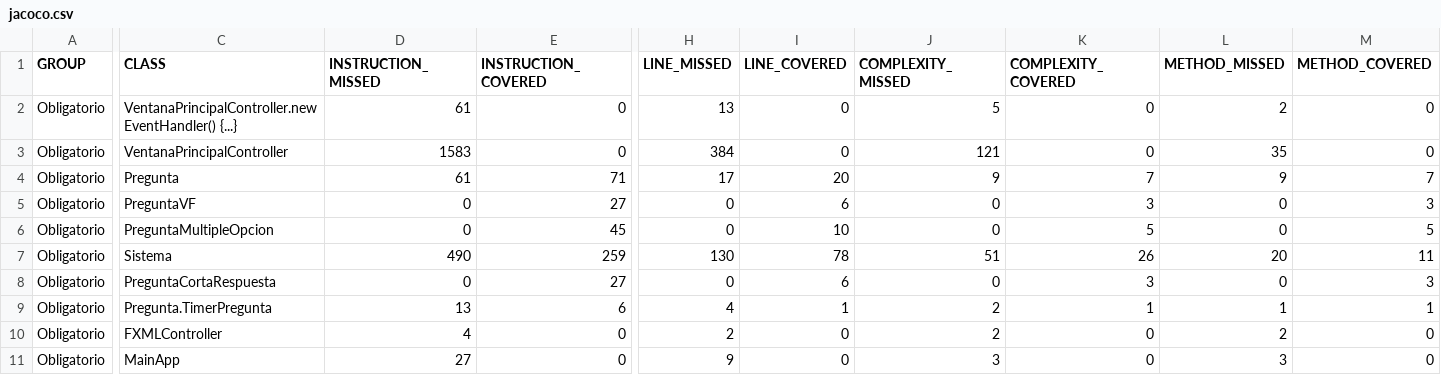
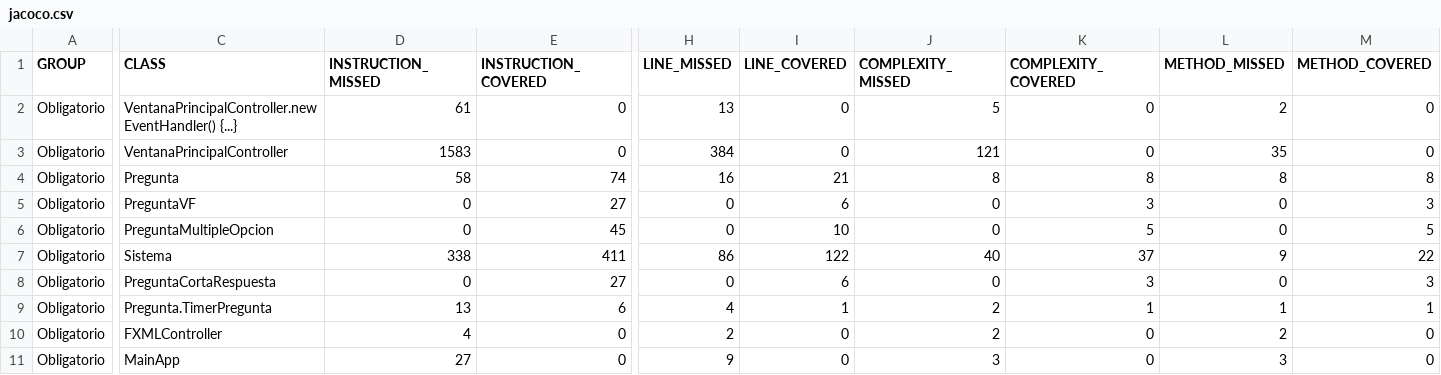
Before and after one commit to jirabedra/Barrios_Irabedra_Obligatorio_IngSoft, a CSV file: Obligatorio/target/site/jacoco/jacoco.csv, drawn as a sheet; only a part is shown, gaps mark what is left out; the diff covers the shown part only; the diff names each change by its address in the sheet, - before the commit and + after, or states it on an @@ line.

```diff
--- a/Obligatorio/target/site/jacoco/jacoco.csv
+++ b/Obligatorio/target/site/jacoco/jacoco.csv
-D4 (INSTRUCTION_MISSED): 61
+D4 (INSTRUCTION_MISSED): 58
-E4 (INSTRUCTION_COVERED): 71
+E4 (INSTRUCTION_COVERED): 74
-H4 (LINE_MISSED): 17
+H4 (LINE_MISSED): 16
-I4 (LINE_COVERED): 20
+I4 (LINE_COVERED): 21
-J4 (COMPLEXITY_MISSED): 9
+J4 (COMPLEXITY_MISSED): 8
-K4 (COMPLEXITY_COVERED): 7
+K4 (COMPLEXITY_COVERED): 8
-L4 (METHOD_MISSED): 9
+L4 (METHOD_MISSED): 8
-M4 (METHOD_COVERED): 7
+M4 (METHOD_COVERED): 8
-D7 (INSTRUCTION_MISSED): 490
+D7 (INSTRUCTION_MISSED): 338
-E7 (INSTRUCTION_COVERED): 259
+E7 (INSTRUCTION_COVERED): 411
-H7 (LINE_MISSED): 130
+H7 (LINE_MISSED): 86
-I7 (LINE_COVERED): 78
+I7 (LINE_COVERED): 122
-J7 (COMPLEXITY_MISSED): 51
+J7 (COMPLEXITY_MISSED): 40
-K7 (COMPLEXITY_COVERED): 26
+K7 (COMPLEXITY_COVERED): 37
-L7 (METHOD_MISSED): 20
+L7 (METHOD_MISSED): 9
-M7 (METHOD_COVERED): 11
+M7 (METHOD_COVERED): 22
```
Also changed, not shown: 2 edited cells elsewhere in this file, 26 other files.
